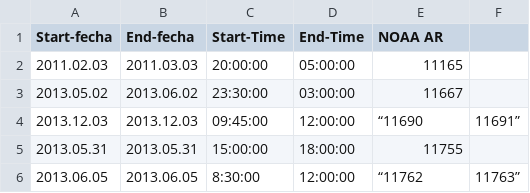
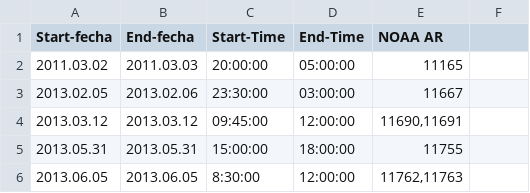
Before and after one commit to franciscoai/2021_cme_expansion_sources, a CSV file: sharp_dowload2.csv, drawn as a sheet.

Commit message:
Fix: final new events times.

```diff
--- a/sharp_dowload2.csv
+++ b/sharp_dowload2.csv
@@ -1,6 +1,6 @@
 Start-fecha,End-fecha,Start-Time,End-Time,NOAA AR
-2011.02.03,2011.03.03,20:00:00,05:00:00,11165
-2013.05.02,2013.06.02,23:30:00,03:00:00,11667
-2013.12.03,2013.12.03,09:45:00,12:00:00,“11690,11691”
+2011.03.02,2011.03.03,20:00:00,05:00:00,11165
+2013.02.05,2013.02.06,23:30:00,03:00:00,11667
+2013.03.12,2013.03.12,09:45:00,12:00:00,"11690,11691"
 2013.05.31,2013.05.31,15:00:00,18:00:00,11755
-2013.06.05,2013.06.05,8:30:00,12:00:00,“11762,11763”
+2013.06.05,2013.06.05,8:30:00,12:00:00,"11762,11763"
```
